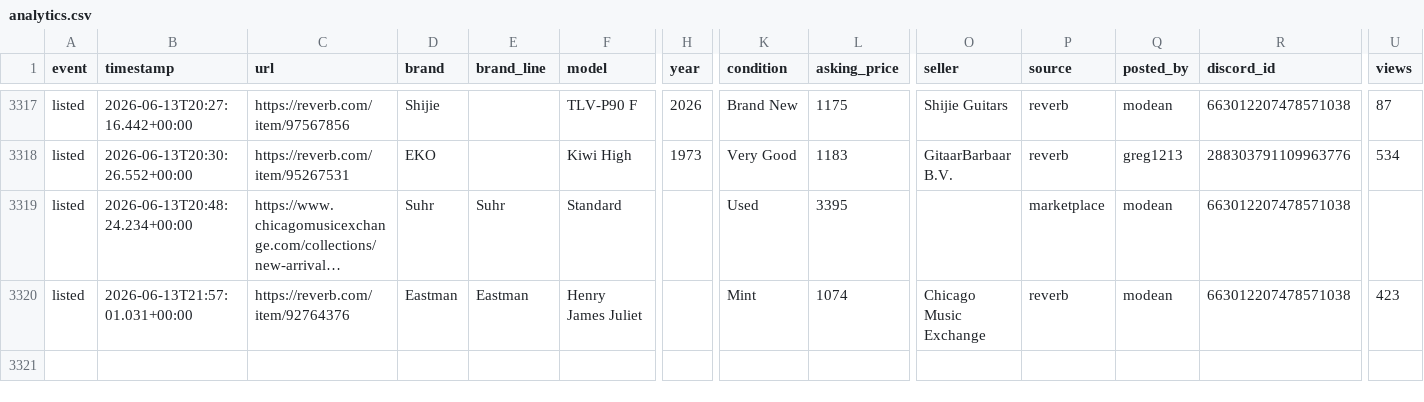
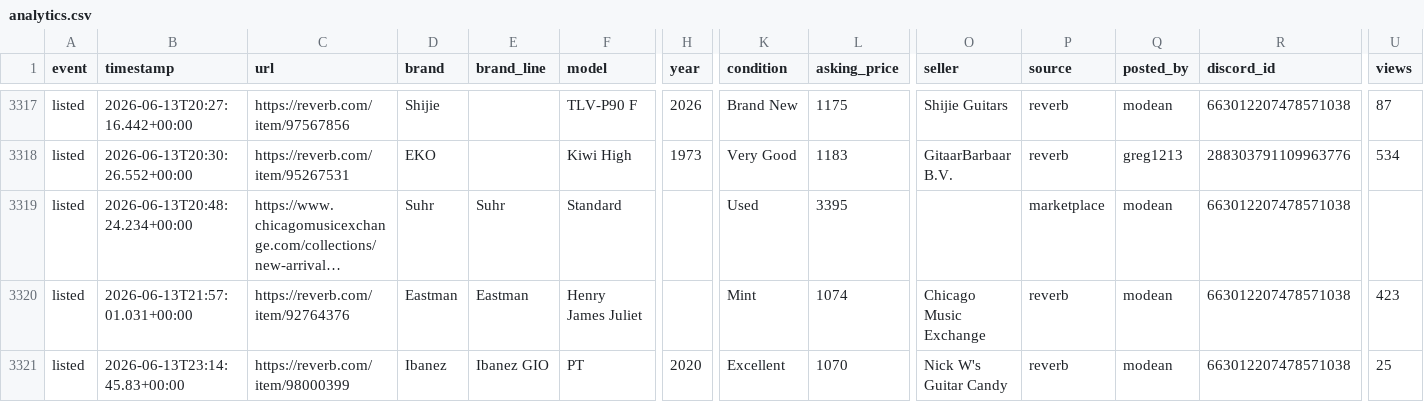
Before and after one commit to SrsRamifications/guitar-pit-data, a CSV file: analytics.csv, drawn as a sheet; only a part is shown, gaps mark what is left out; long unchanged cells end in …; rows hold the shown columns only; the diff names each change by its address in the sheet, - before the commit and + after, or states it on an @@ line.

Commit message:
📸 Snapshot: 3320 event(s) [skip ci]

```diff
--- a/analytics.csv
+++ b/analytics.csv
+row 3321: listed | 2026-06-13T23:14:45.83+00:00 | https://reverb.com/item/98000399 | Ibanez | Ibanez GIO | PT | 2020 | Excellent | 1070 | Nick W's Guitar Candy | reverb | modean | 663012207478571038 | 25
```
